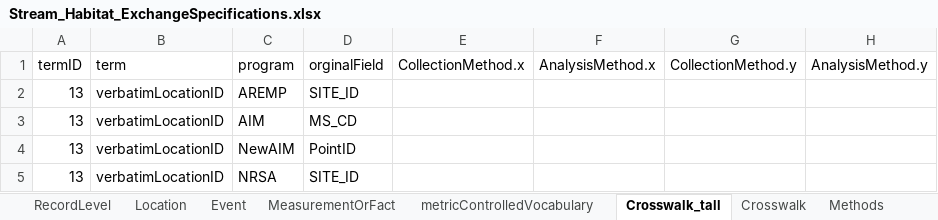
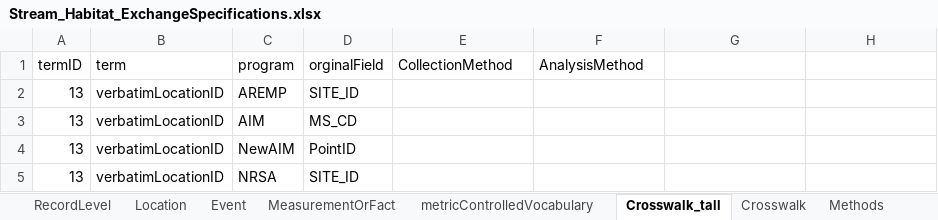
Before and after one commit to rascully/Stream-Monitoring-Data-Exchange-Specifications, an Excel workbook: Tables/Stream_Habitat_ExchangeSpecifications.xlsx, sheet Crosswalk_tall, drawn as a sheet; only a part is shown; values as stored, in another font and other column widths than the file's, no borders; the diff names each change by its address in the sheet, - before the commit and + after, or states it on an @@ line.

```diff
--- a/Tables/Stream_Habitat_ExchangeSpecifications.xlsx (sheet Crosswalk_tall)
+++ b/Tables/Stream_Habitat_ExchangeSpecifications.xlsx (sheet Crosswalk_tall)
-E1: CollectionMethod.x
+E1: CollectionMethod
-F1: AnalysisMethod.x
+F1: AnalysisMethod
-G1: CollectionMethod.y
+G1: (empty)
-H1: AnalysisMethod.y
+H1: (empty)
```
Also changed, not shown: sheet Methods, Tables/PropertyRegistry.xlsx, 3 other files.
